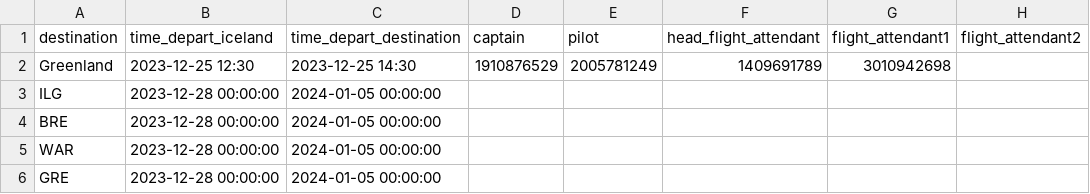
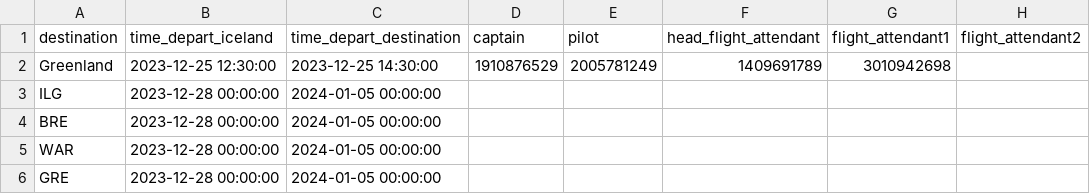
Before and after one commit to baldvinl/Verklegt_1_H46, a CSV file: project/files/future_voyages.csv, drawn as a sheet.

```diff
--- a/project/files/future_voyages.csv
+++ b/project/files/future_voyages.csv
@@ -1,3 +1,3 @@
 destination,time_depart_iceland,time_depart_destination,captain,pilot,head_flight_attendant,flight_attendant1,flight_attendant2
-Greenland,2023-12-25 12:30,2023-12-25 14:30,1910876529,2005781249,1409691789,3010942698
+Greenland,2023-12-25 12:30:00,2023-12-25 14:30:00,1910876529,2005781249,1409691789,3010942698
 ILG,2023-12-28 00:00:00,2024-01-05 00:00:00,,,,,
```
Also changed, not shown: project/files/past_voyages.csv, 1 other file.
